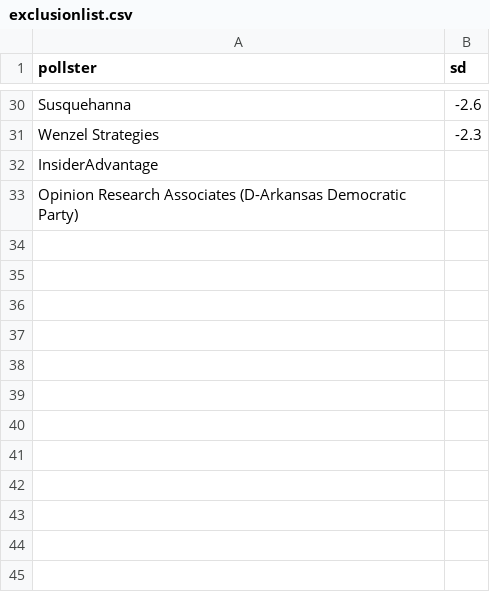
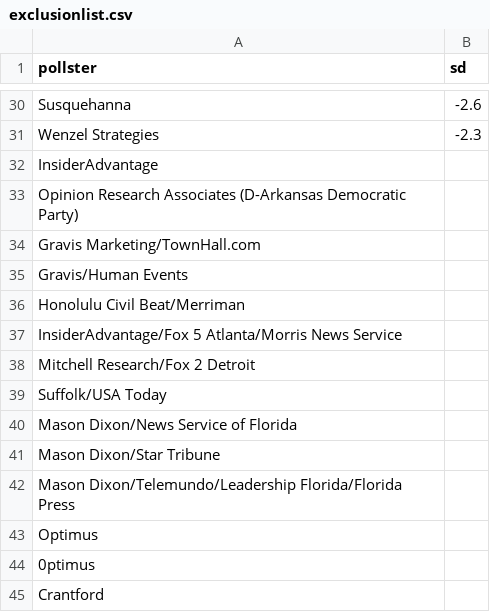
Before and after one commit to huffpostdata/pollster-models, a CSV file: poll-average-gov-2014/exclusionlist.csv, drawn as a sheet; only a part is shown, gaps mark what is left out.

Commit message:
Add to list

```diff
--- a/poll-average-gov-2014/exclusionlist.csv
+++ b/poll-average-gov-2014/exclusionlist.csv
@@ -33 +33,13 @@ InsiderAdvantage,
 Opinion Research Associates (D-Arkansas Democratic Party),
+Gravis Marketing/TownHall.com,
+Gravis/Human Events,
+Honolulu Civil Beat/Merriman,
+InsiderAdvantage/Fox 5 Atlanta/Morris News Service,
+Mitchell Research/Fox 2 Detroit,
+Suffolk/USA Today,
+Mason Dixon/News Service of Florida,
+Mason Dixon/Star Tribune,
+Mason Dixon/Telemundo/Leadership Florida/Florida Press,
+Optimus,
+0ptimus,
+Crantford,
```
